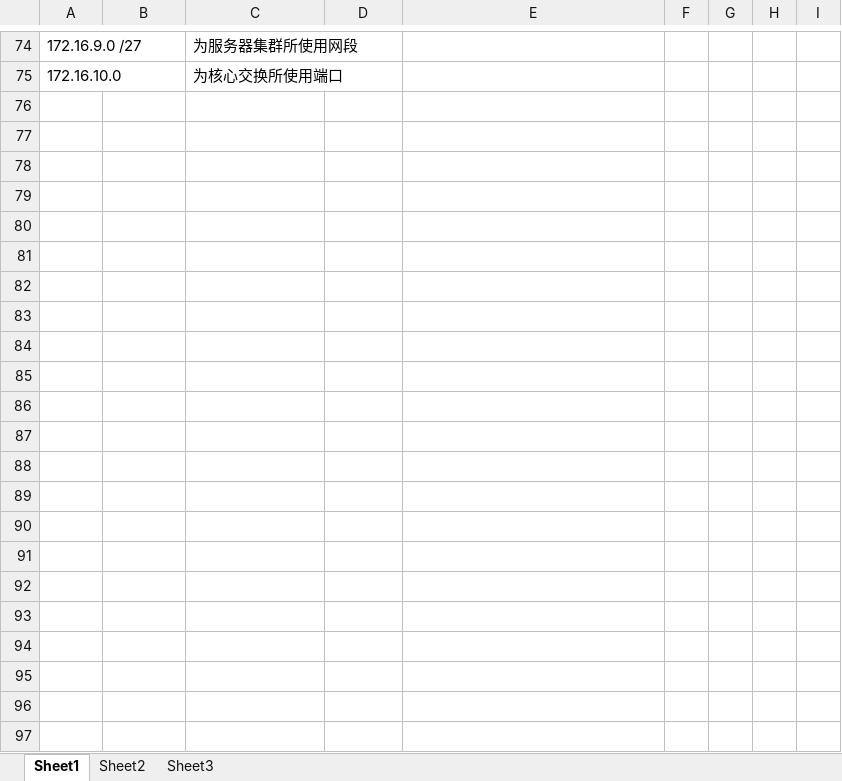
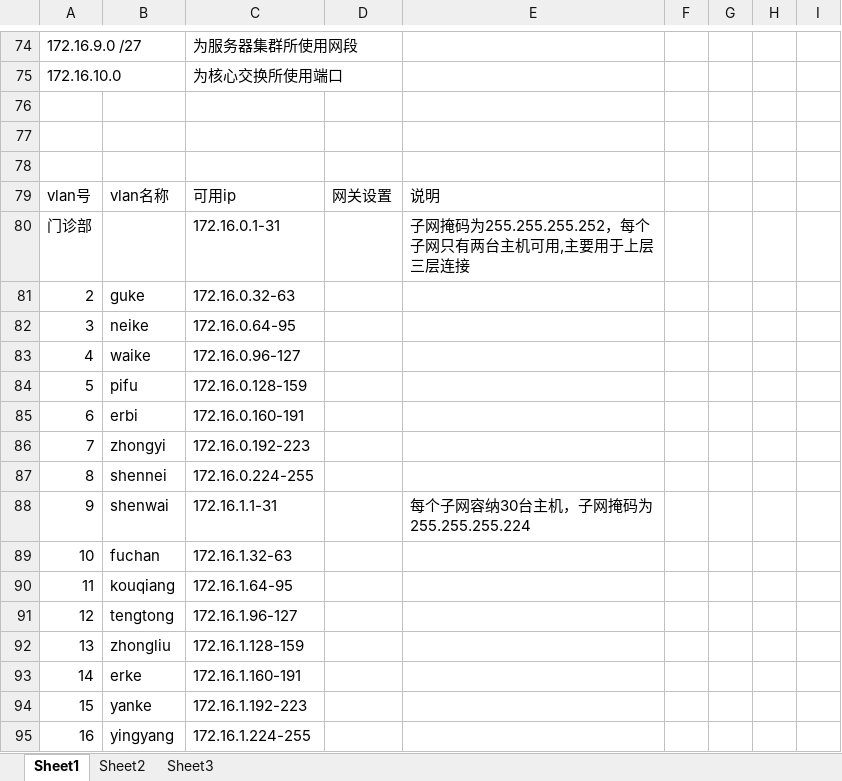
Before and after one commit to richardweiu/gns3study, an Excel workbook: code/ip.xlsx, sheet Sheet1, drawn as a sheet; only a part is shown, gaps mark what is left out; values as stored, in another font and other column widths than the file's, no borders; the diff covers the shown part only; the diff names each change by its address in the sheet, - before the commit and + after, or states it on an @@ line.

```diff
--- a/code/ip.xlsx (sheet Sheet1)
+++ b/code/ip.xlsx (sheet Sheet1)
+row 76: (empty)
+row 77: (empty)
+row 78: (empty)
+row 79: vlan号 | vlan名称 | 可用ip | 网关设置 | 说明
+row 80: 门诊部 |  | 172.16.0.1-31 |  | 子网掩码为255.255.255.252，每个子网只有两台主机可用,主要用于上层三层连接
+row 81: 2 | guke | 172.16.0.32-63
+row 82: 3 | neike | 172.16.0.64-95
+row 83: 4 | waike | 172.16.0.96-127
+row 84: 5 | pifu | 172.16.0.128-159
+row 85: 6 | erbi | 172.16.0.160-191
+row 86: 7 | zhongyi | 172.16.0.192-223
+row 87: 8 | shennei | 172.16.0.224-255
+row 88: 9 | shenwai | 172.16.1.1-31 |  | 每个子网容纳30台主机，子网掩码为255.255.255.224
+row 89: 10 | fuchan | 172.16.1.32-63
+row 90: 11 | kouqiang | 172.16.1.64-95
+row 91: 12 | tengtong | 172.16.1.96-127
+row 92: 13 | zhongliu | 172.16.1.128-159
+row 93: 14 | erke | 172.16.1.160-191
+row 94: 15 | yanke | 172.16.1.192-223
+row 95: 16 | yingyang | 172.16.1.224-255
```
Also changed, not shown: 18 added rows elsewhere in this sheet, 7 other files.
